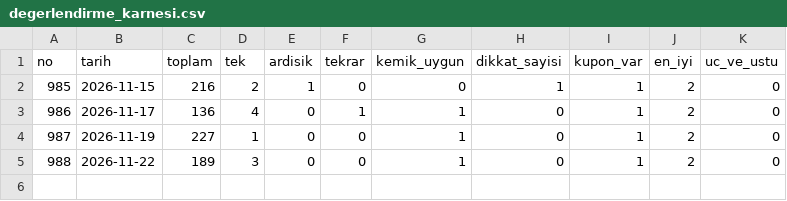
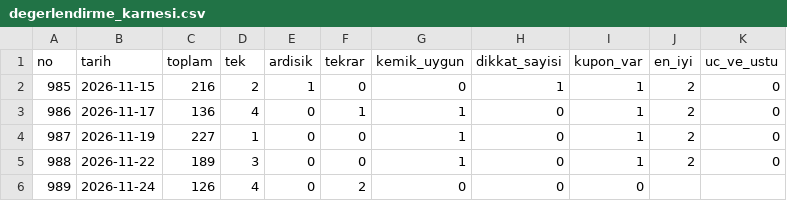
Before and after one commit to murattksz-hue/Super-Loto, a CSV file: degerlendirme_karnesi.csv, drawn as a sheet.

```diff
--- a/degerlendirme_karnesi.csv
+++ b/degerlendirme_karnesi.csv
@@ -5 +5,2 @@ no,tarih,toplam,tek,ardisik,tekrar,kemik_uygun,dikkat_sayisi,kupon_var,en_iyi,uc
 988,2026-11-22,189,3,0,0,1,0,1,2,0
+989,2026-11-24,126,4,0,2,0,0,0,,
```
Also changed, not shown: dongu_karnesi.csv, kural_karnesi.csv, 6 other files.
